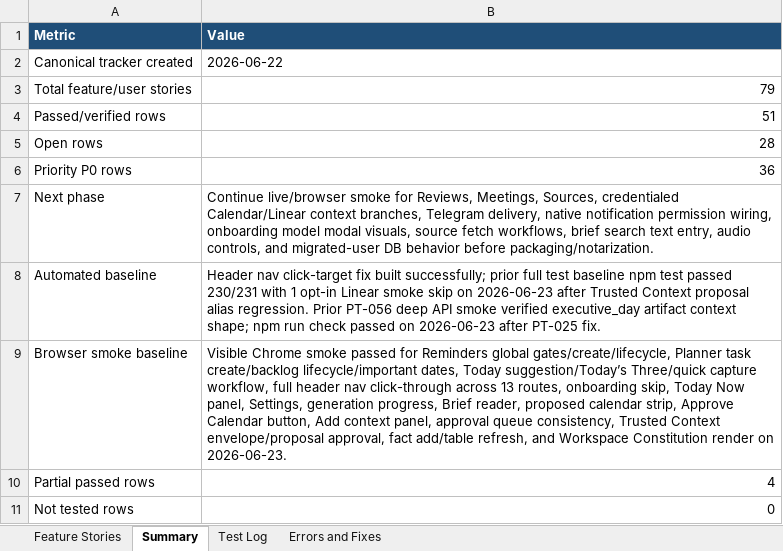
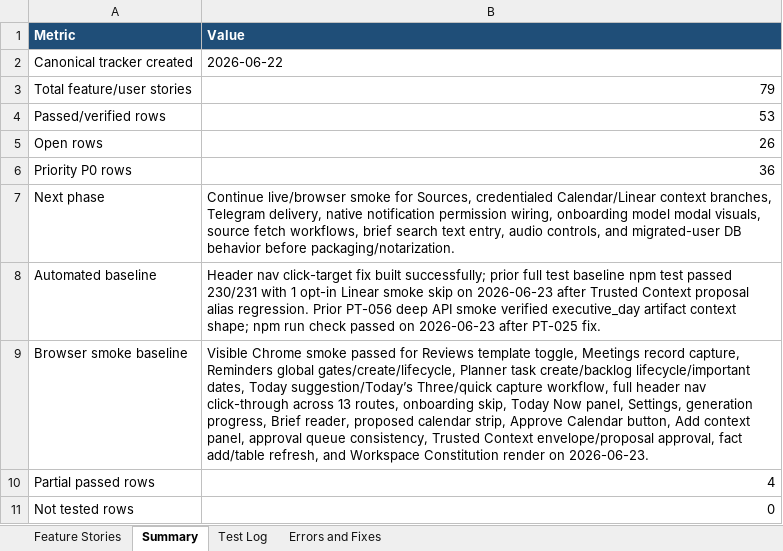
Before and after one commit to Transformation-Agency/pillar-time, an Excel workbook: docs/pillar-time-feature-user-story-tracker.xlsx, sheet Summary, drawn as a sheet; only a part is shown; values as stored, in another font and other column widths than the file's, no borders; the diff covers the shown part only; the diff names each change by its address in the sheet, - before the commit and + after, or states it on an @@ line.

Commit message:
Record Reviews and Meetings smoke evidence

```diff
--- a/docs/pillar-time-feature-user-story-tracker.xlsx (sheet Summary)
+++ b/docs/pillar-time-feature-user-story-tracker.xlsx (sheet Summary)
-B4 (Value): 51
+B4 (Value): 53
-B5 (Value): 28
+B5 (Value): 26
-B7 (Value): …smoke for Reviews, Meetings, Sources, credentialed…
+B7 (Value): …smoke for Sources, credentialed…
-B9 (Value): …passed for Reminders global…
+B9 (Value): …passed for Reviews template toggle, Meetings record capture, Reminders global…
```
Also changed, not shown: 3 edited cells elsewhere in this sheet, sheet Feature Stories, sheet Test Log.
